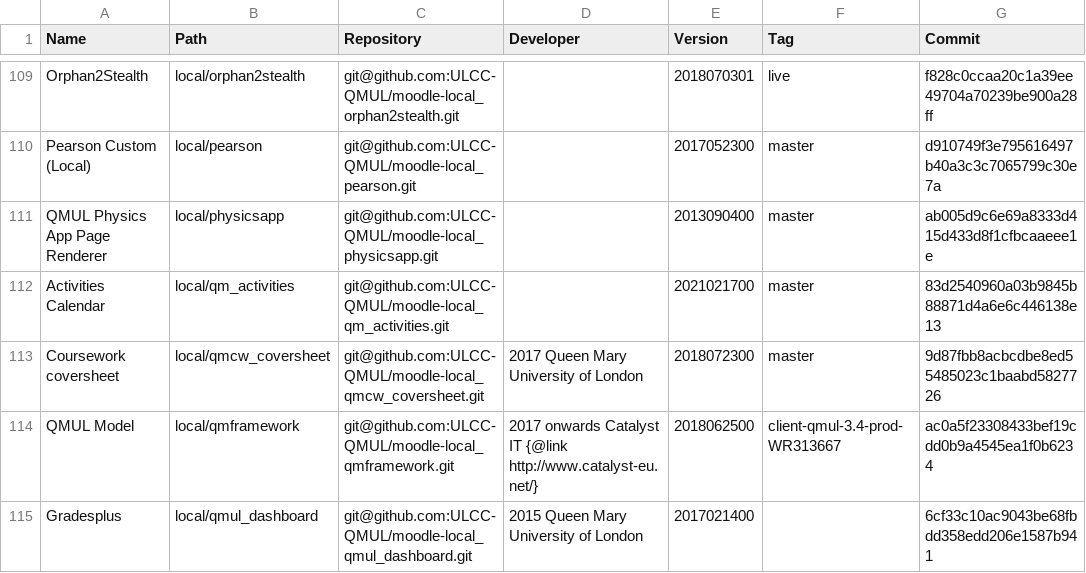
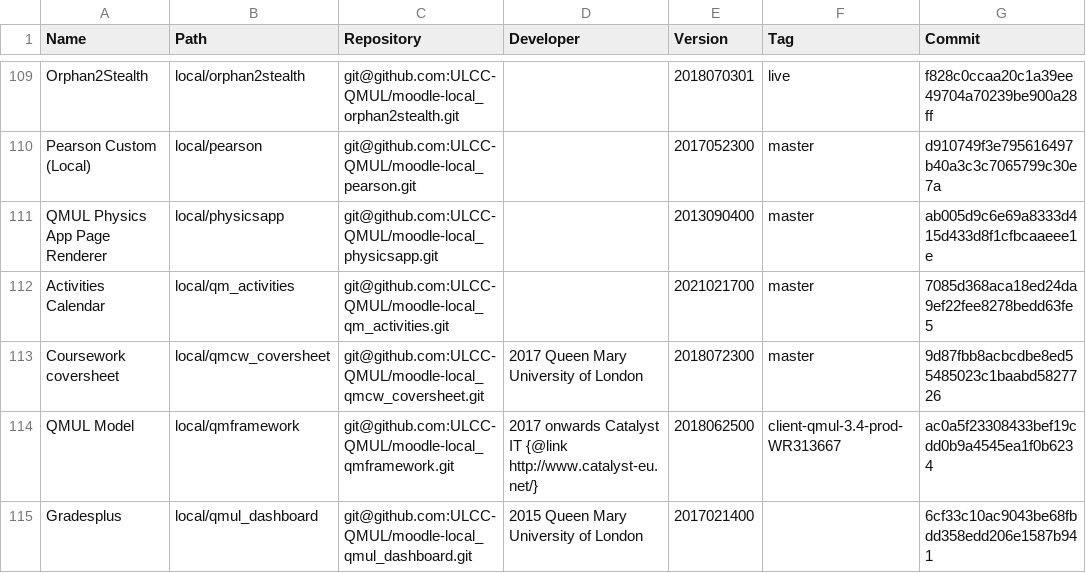
Before and after one commit to opitz/moopi, a CSV file: public/uploads/qmplus39.csv, drawn as a sheet; only a part is shown, gaps mark what is left out; the diff covers the shown part only.

```diff
--- a/public/uploads/qmplus39.csv
+++ b/public/uploads/qmplus39.csv
@@ -111,3 +111,3 @@ Pearson Custom (Local),local/pearson,git@github.com:ULCC-QMUL/moodle-local_pears
 QMUL Physics App Page Renderer,local/physicsapp,git@github.com:ULCC-QMUL/moodle-local_physicsapp.git,,2013090400,master,ab005d9c6e69a8333d415d433d8f1cfbcaaeee1e
-Activities Calendar,local/qm_activities,git@github.com:ULCC-QMUL/moodle-local_qm_activities.git,,2021021700,master,83d2540960a03b9845b88871d4a6e6c446138e13
+Activities Calendar,local/qm_activities,git@github.com:ULCC-QMUL/moodle-local_qm_activities.git,,2021021700,master,7085d368aca18ed24da9ef22fee8278bedd63fe5
 Coursework coversheet,local/qmcw_coversheet,git@github.com:ULCC-QMUL/moodle-local_qmcw_coversheet.git,2017 Queen Mary University of London,2018072300,master,9d87fbb8acbcdbe8ed55485023c1baabd5827726
```
Also changed, not shown: 17 edited cells elsewhere in this file, 5 other files.
